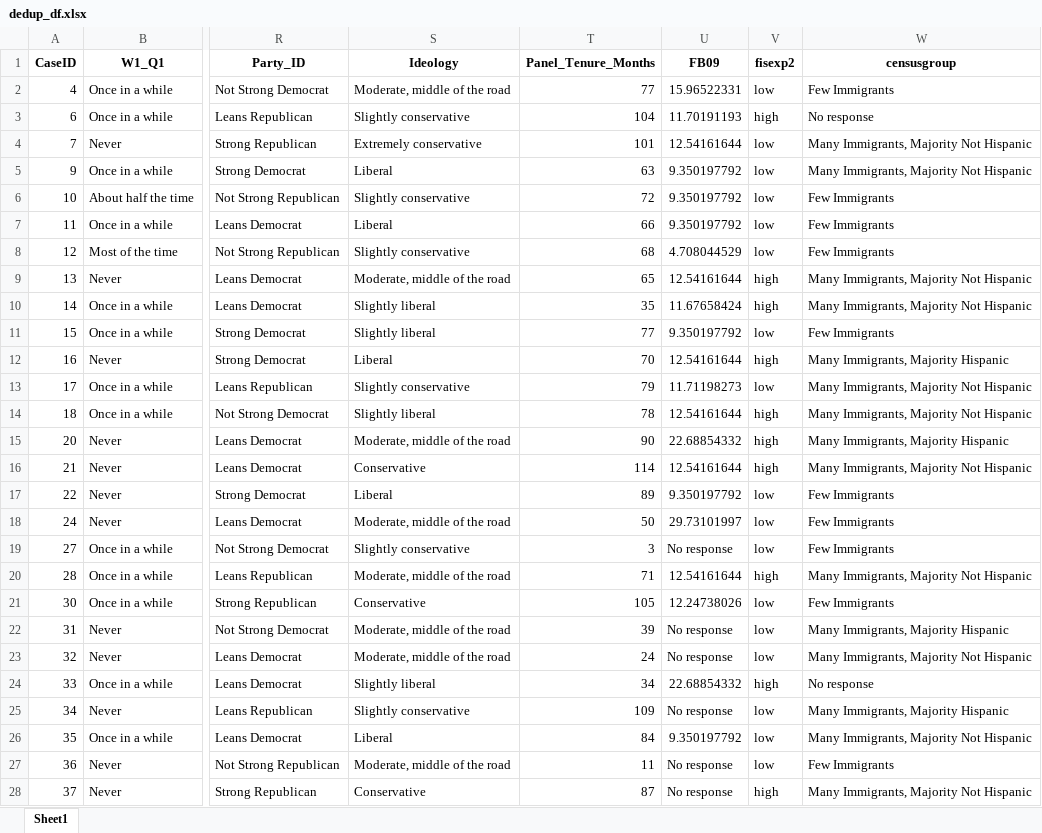
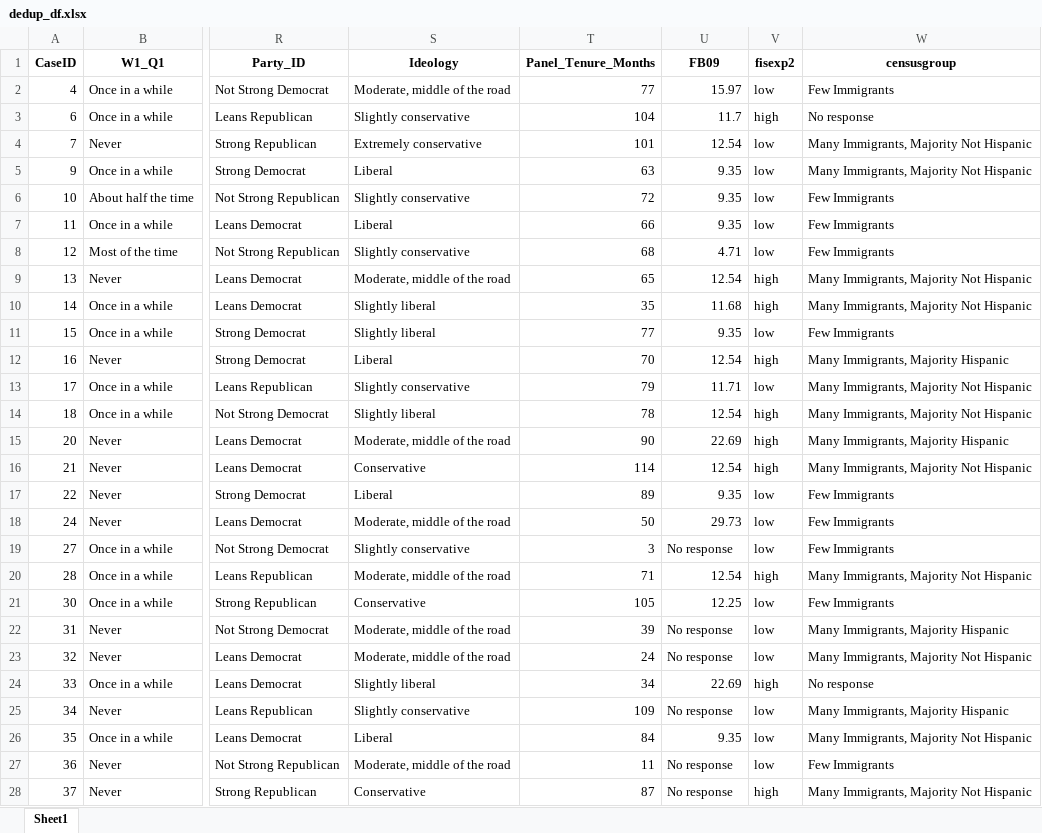
Before and after one commit to ccew-unibw/synthetic-replication-games, an Excel workbook: dedup_df.xlsx, sheet Sheet1, drawn as a sheet; only a part is shown, gaps mark what is left out; values as stored, in another font and other column widths than the file's, no borders; the diff covers the shown part only; the diff names each change by its address in the sheet, - before the commit and + after, or states it on an @@ line.

```diff
--- a/dedup_df.xlsx (sheet Sheet1)
+++ b/dedup_df.xlsx (sheet Sheet1)
-U2 (FB09): 15.96522331
+U2 (FB09): 15.97
-U3 (FB09): 11.70191193
+U3 (FB09): 11.7
-U4 (FB09): 12.54161644
+U4 (FB09): 12.54
-U5:U7 (FB09): 9.350197792
+U5:U7 (FB09): 9.35
-U8 (FB09): 4.708044529
+U8 (FB09): 4.71
-U9 (FB09): 12.54161644
+U9 (FB09): 12.54
-U10 (FB09): 11.67658424
+U10 (FB09): 11.68
-U11 (FB09): 9.350197792
+U11 (FB09): 9.35
-U12 (FB09): 12.54161644
+U12 (FB09): 12.54
-U13 (FB09): 11.71198273
+U13 (FB09): 11.71
-U14 (FB09): 12.54161644
+U14 (FB09): 12.54
-U15 (FB09): 22.68854332
+U15 (FB09): 22.69
-U16 (FB09): 12.54161644
+U16 (FB09): 12.54
-U17 (FB09): 9.350197792
+U17 (FB09): 9.35
-U18 (FB09): 29.73101997
+U18 (FB09): 29.73
-U20 (FB09): 12.54161644
+U20 (FB09): 12.54
-U21 (FB09): 12.24738026
+U21 (FB09): 12.25
-U24 (FB09): 22.68854332
+U24 (FB09): 22.69
-U26 (FB09): 9.350197792
+U26 (FB09): 9.35
```
Also changed, not shown: 917 edited cells elsewhere in this sheet, 1 other file.
